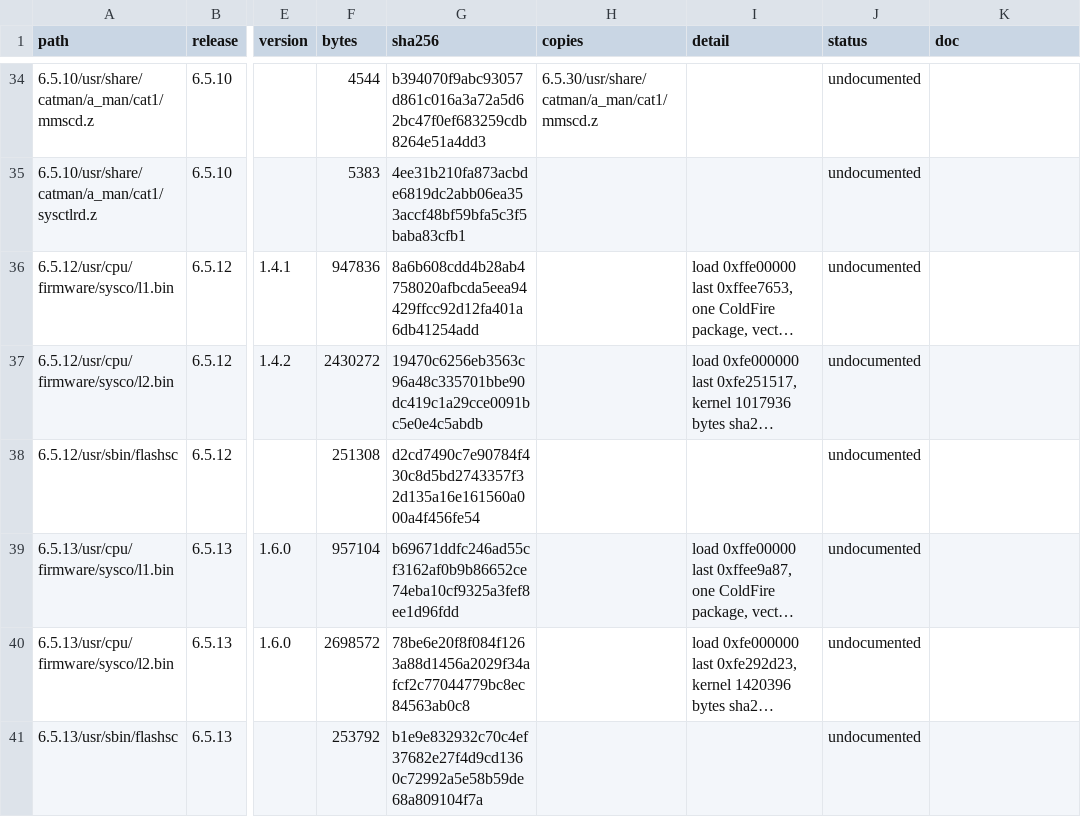
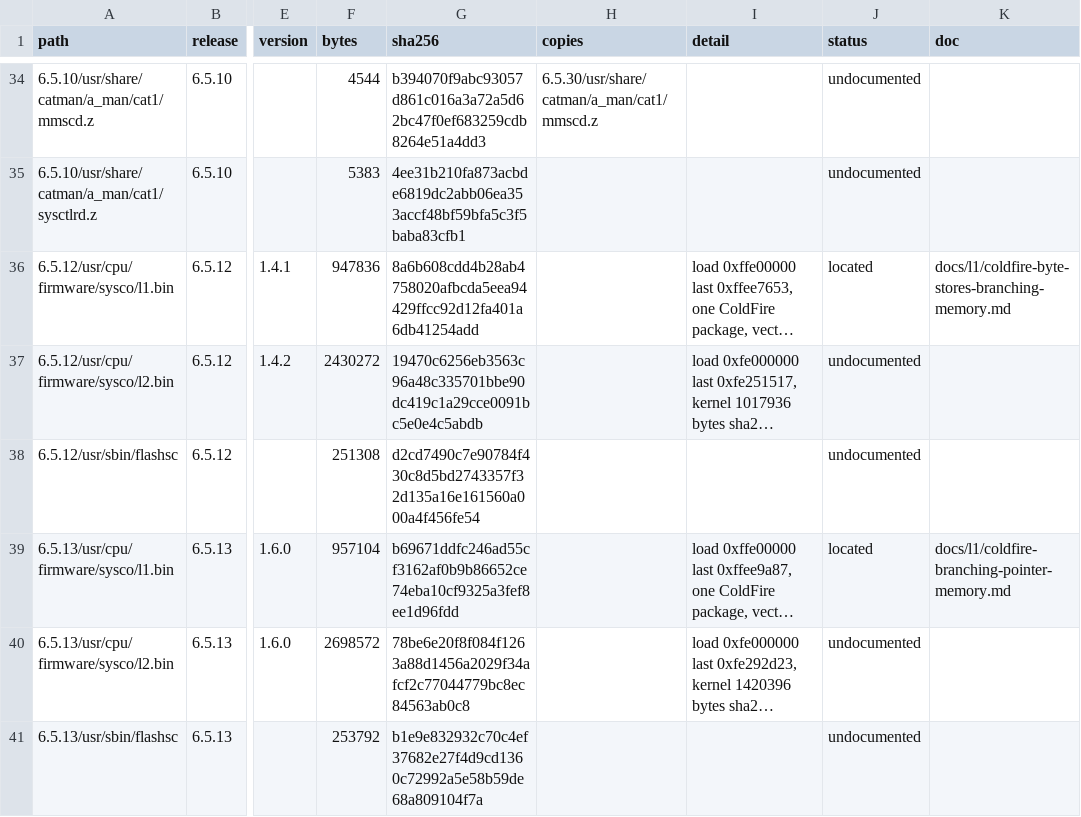
Before and after one commit to jamesbraid/sysco, a TSV file: docs/inventory/images.tsv, drawn as a sheet; only a part is shown, gaps mark what is left out; long unchanged cells end in …; the diff covers the shown part only; the diff names each change by its address in the sheet, - before the commit and + after, or states it on an @@ line.

Commit message:
docs/inventory: regenerate the firmware tables for the new readings
The ARM, ColdFire and MMSC readings that landed since the last run
locate more packages, images and functions. Rerun scripts/sysco_tables.py
so the tables and the coverage block match them.

```diff
--- a/docs/inventory/images.tsv
+++ b/docs/inventory/images.tsv
-J36 (status): undocumented
+J36 (status): located
-K36 (doc): (empty)
+K36 (doc): docs/l1/coldfire-byte-stores-branching-memory.md
-J39 (status): undocumented
+J39 (status): located
-K39 (doc): (empty)
+K39 (doc): docs/l1/coldfire-branching-pointer-memory.md
```
Also changed, not shown: 29 edited cells elsewhere in this file, docs/inventory/firmware-summary.tsv, docs/inventory/packages.tsv, 2 other files.
